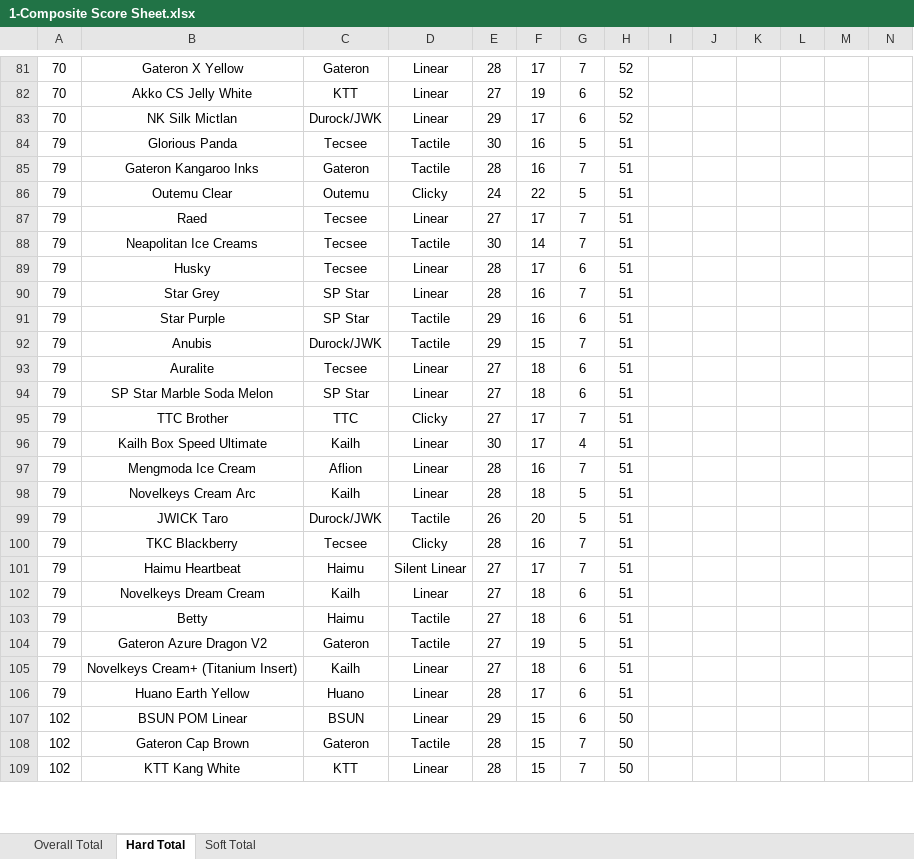
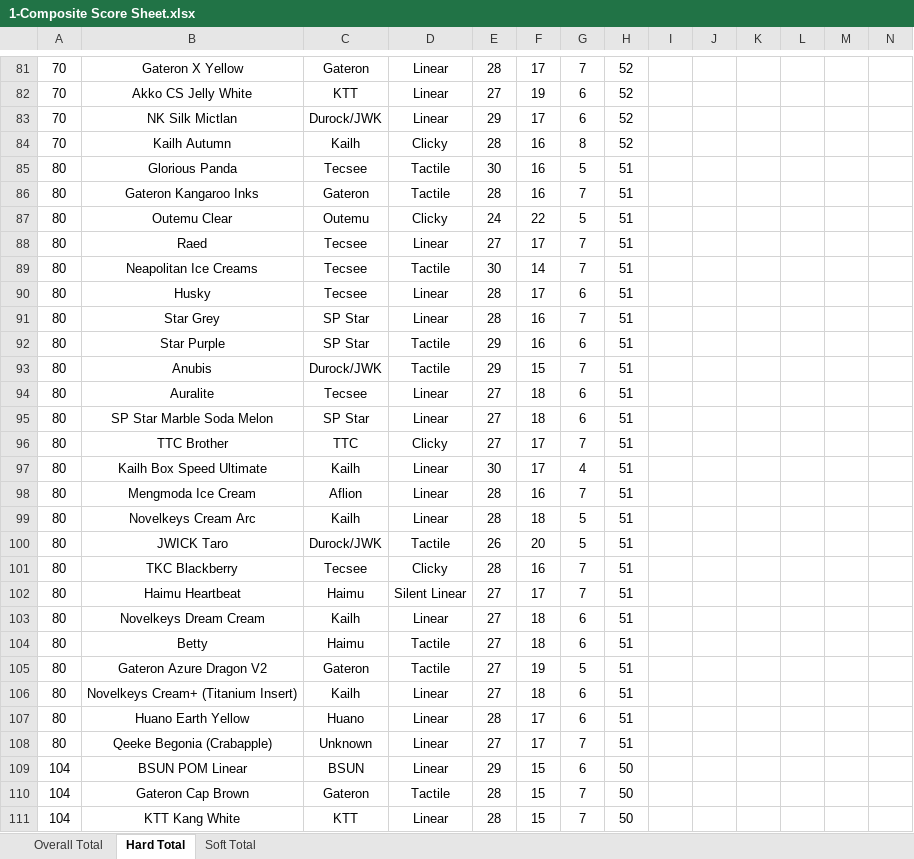
Before and after one commit to ThereminGoat/switch-scores, an Excel workbook: 1-Composite Score Sheet.xlsx, sheet Hard Total, drawn as a sheet; only a part is shown, gaps mark what is left out; values as stored, in another font and other column widths than the file's, no borders; charts and pictures not drawn; addresses are those after the commit; rows hold the shown columns only; the diff covers the shown part only; the diff names each change by its address in the sheet, - before the commit and + after, or states it on an @@ line.

```diff
--- a/1-Composite Score Sheet.xlsx (sheet Hard Total)
+++ b/1-Composite Score Sheet.xlsx (sheet Hard Total)
+row 84: 70 | Kailh Autumn | Kailh | Clicky | 28 | 16 | 8 | 52
-A85:A107: 79
+A85:A107: 80
+row 108: 80 | Qeeke Begonia (Crabapple) | Unknown | Linear | 27 | 17 | 7 | 51
-A109:A111: 102
+A109:A111: 104
```
Also changed, not shown: 4 added rows and 209 edited cells elsewhere in this sheet, sheet Overall Total, sheet Soft Total, formulas that keep their value, 6 other files.
